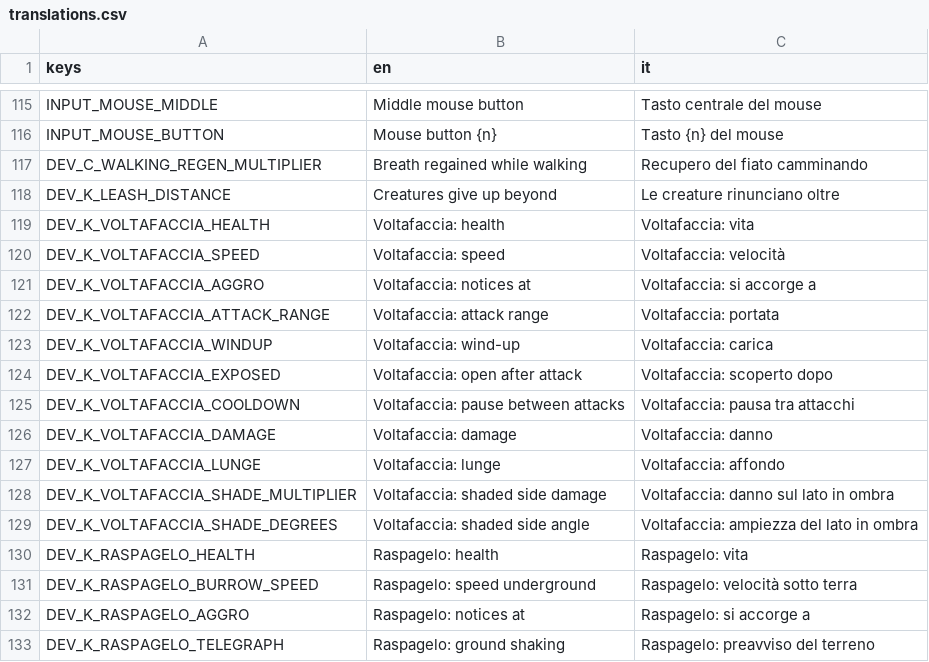
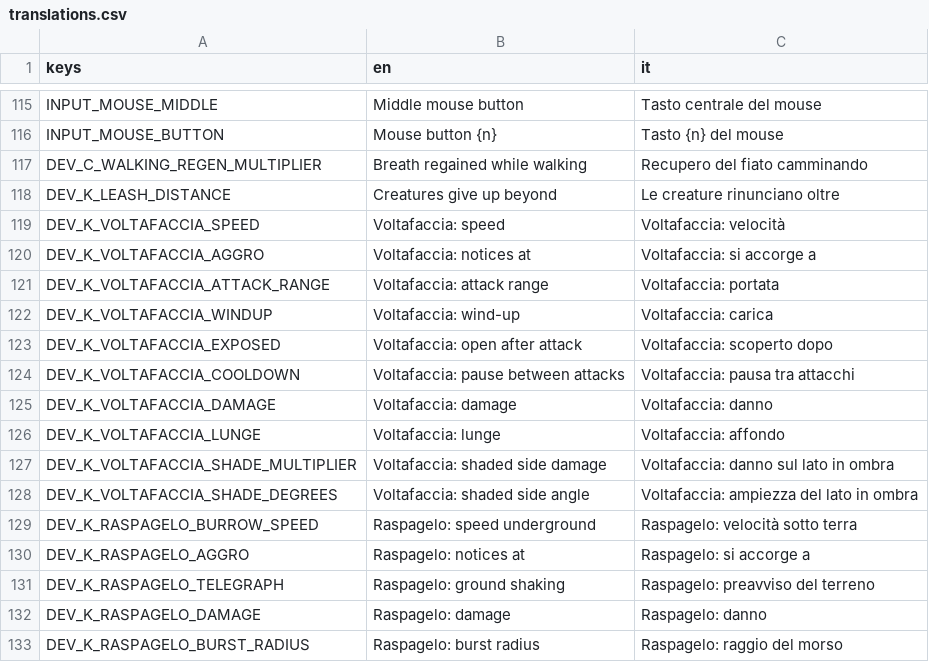
Before and after one commit to zero-state-studio/the-last-caravan, a CSV file: localization/translations.csv, drawn as a sheet; only a part is shown, gaps mark what is left out; the shorter side is filled out with more unchanged rows; removed rows and columns are numbered as before the commit, all else as after; the diff covers the shown part only; the diff names each change by its address in the sheet, - before the commit and + after, or states it on an @@ line.

```diff
--- a/localization/translations.csv
+++ b/localization/translations.csv
-row 119: DEV_K_VOLTAFACCIA_HEALTH | Voltafaccia: health | Voltafaccia: vita
-row 130: DEV_K_RASPAGELO_HEALTH | Raspagelo: health | Raspagelo: vita
```
Also changed, not shown: 47 added rows elsewhere in this file, 31 other files.
